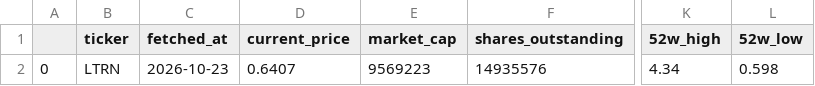
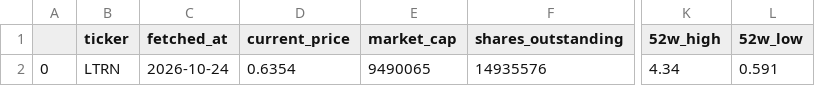
Before and after one commit to averma-ltrn/ltrn-stock-analyzer, a CSV file: data/raw/ltrn_fundamentals_raw.csv, drawn as a sheet; only a part is shown, gaps mark what is left out; the diff names each change by its address in the sheet, - before the commit and + after, or states it on an @@ line.

```diff
--- a/data/raw/ltrn_fundamentals_raw.csv
+++ b/data/raw/ltrn_fundamentals_raw.csv
-C2 (fetched_at): 2026-10-23
+C2 (fetched_at): 2026-10-24
-D2 (current_price): 0.6407
+D2 (current_price): 0.6354
-E2 (market_cap): 9569223
+E2 (market_cap): 9490065
-L2 (52w_low): 0.598
+L2 (52w_low): 0.591
```
Also changed, not shown: data/processed/ltrn_indicators.csv, data/raw/ltrn_prices_raw.csv, 1 other file.
